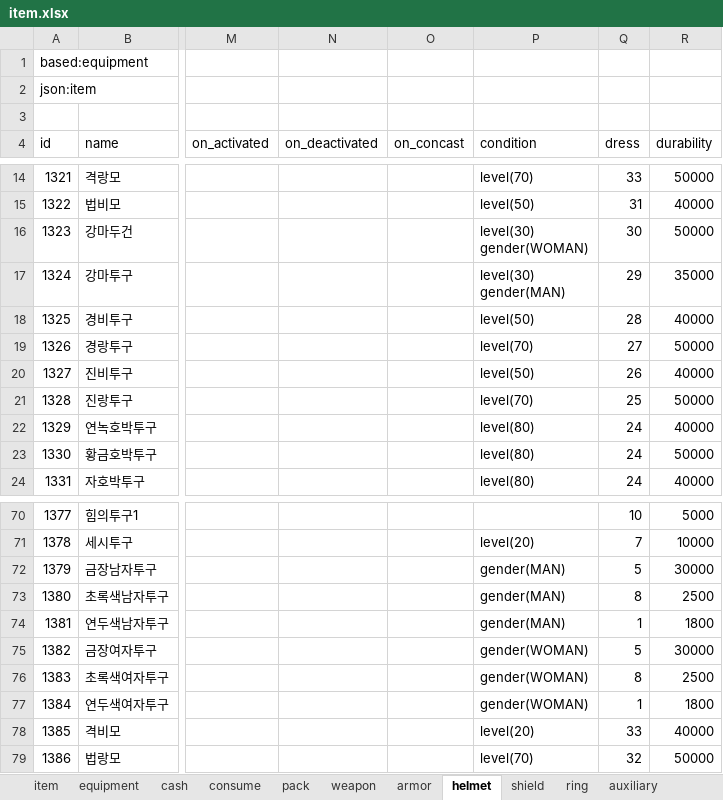
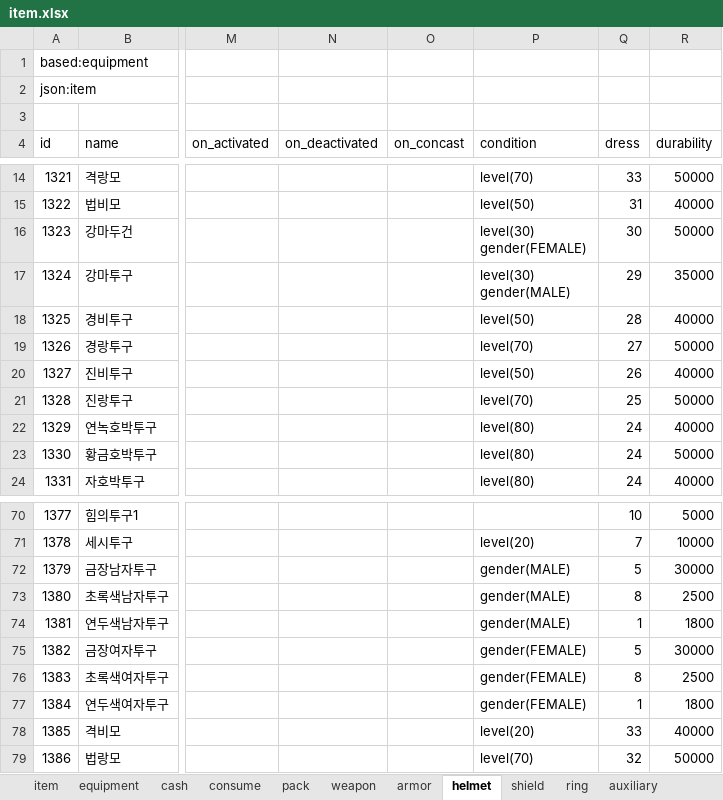
Before and after one commit to boyism80/fb, an Excel workbook: resources/table/item.xlsx, sheet helmet, drawn as a sheet; only a part is shown, gaps mark what is left out; values as stored, in another font and other column widths than the file's, no borders; ↵ is a line break in a cell; the diff names each change by its address in the sheet, - before the commit and + after, or states it on an @@ line.

Commit message:
refactor: rename GENDER enum to MALE and FEMALE
- Update enum.xlsx, item.xlsx, and regenerated model.h
- Apply renames in C++ game server, bot, and tests
- Sync HTTP Model.cs and Lua scripts with new GENDER values
- Use const reference when iterating spawned_mobs in stat.cpp

```diff
--- a/resources/table/item.xlsx (sheet helmet)
+++ b/resources/table/item.xlsx (sheet helmet)
-P16 (condition): level(30) ↵ gender(WOMAN)
+P16 (condition): level(30) ↵ gender(FEMALE)
-P17 (condition): level(30) ↵ gender(MAN)
+P17 (condition): level(30) ↵ gender(MALE)
-P72:P74 (condition): gender(MAN)
+P72:P74 (condition): gender(MALE)
-P75:P77 (condition): gender(WOMAN)
+P75:P77 (condition): gender(FEMALE)
```
Also changed, not shown: sheet armor, sheet item, resources/table/enum.xlsx, 28 other files.
